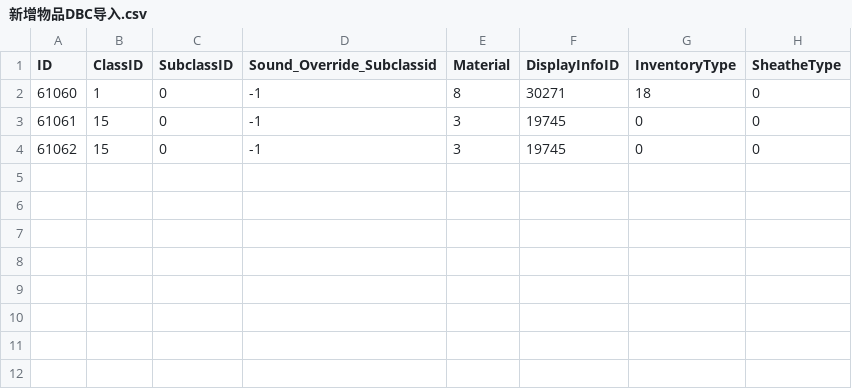
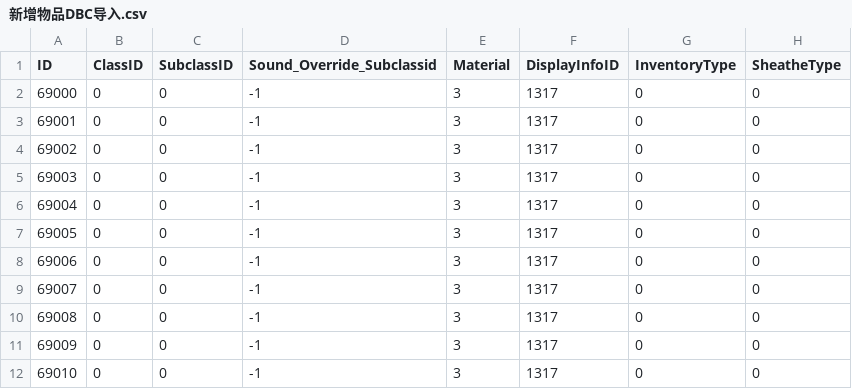
Before and after one commit to Miying1/AzerothCore-wotlk-with-NPCBots, a CSV file: outputs/新增物品DBC导入.csv, drawn as a sheet.

```diff
--- a/outputs/新增物品DBC导入.csv
+++ b/outputs/新增物品DBC导入.csv
@@ -1,4 +1,12 @@
 "ID","ClassID","SubclassID","Sound_Override_Subclassid","Material","DisplayInfoID","InventoryType","SheatheType"
-"61060","1","0","-1","8","30271","18","0"
-"61061","15","0","-1","3","19745","0","0"
-"61062","15","0","-1","3","19745","0","0"
+"69000","0","0","-1","3","1317","0","0"
+"69001","0","0","-1","3","1317","0","0"
+"69002","0","0","-1","3","1317","0","0"
+"69003","0","0","-1","3","1317","0","0"
+"69004","0","0","-1","3","1317","0","0"
+"69005","0","0","-1","3","1317","0","0"
+"69006","0","0","-1","3","1317","0","0"
+"69007","0","0","-1","3","1317","0","0"
+"69008","0","0","-1","3","1317","0","0"
+"69009","0","0","-1","3","1317","0","0"
+"69010","0","0","-1","3","1317","0","0"
```
Also changed, not shown: 1 other file.
